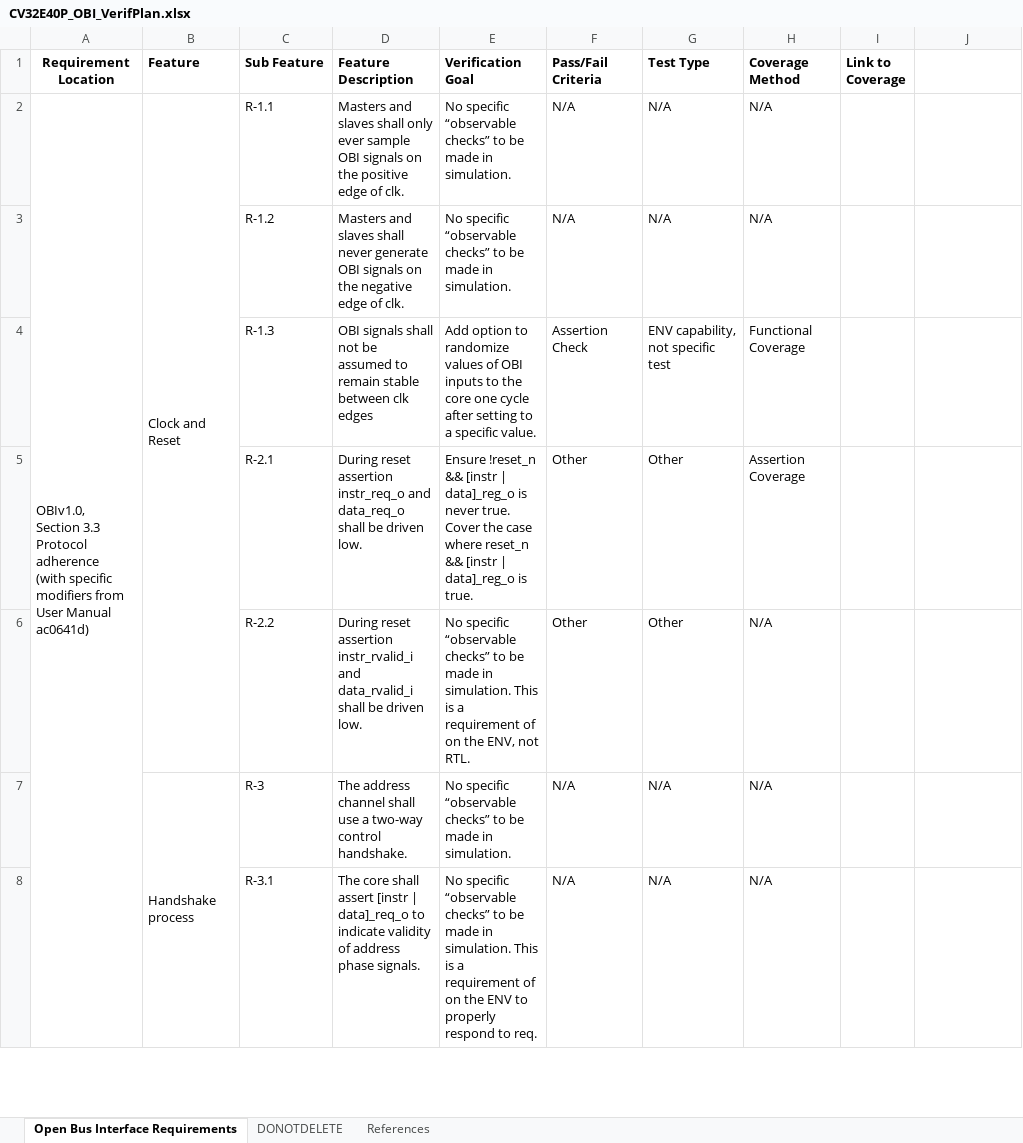
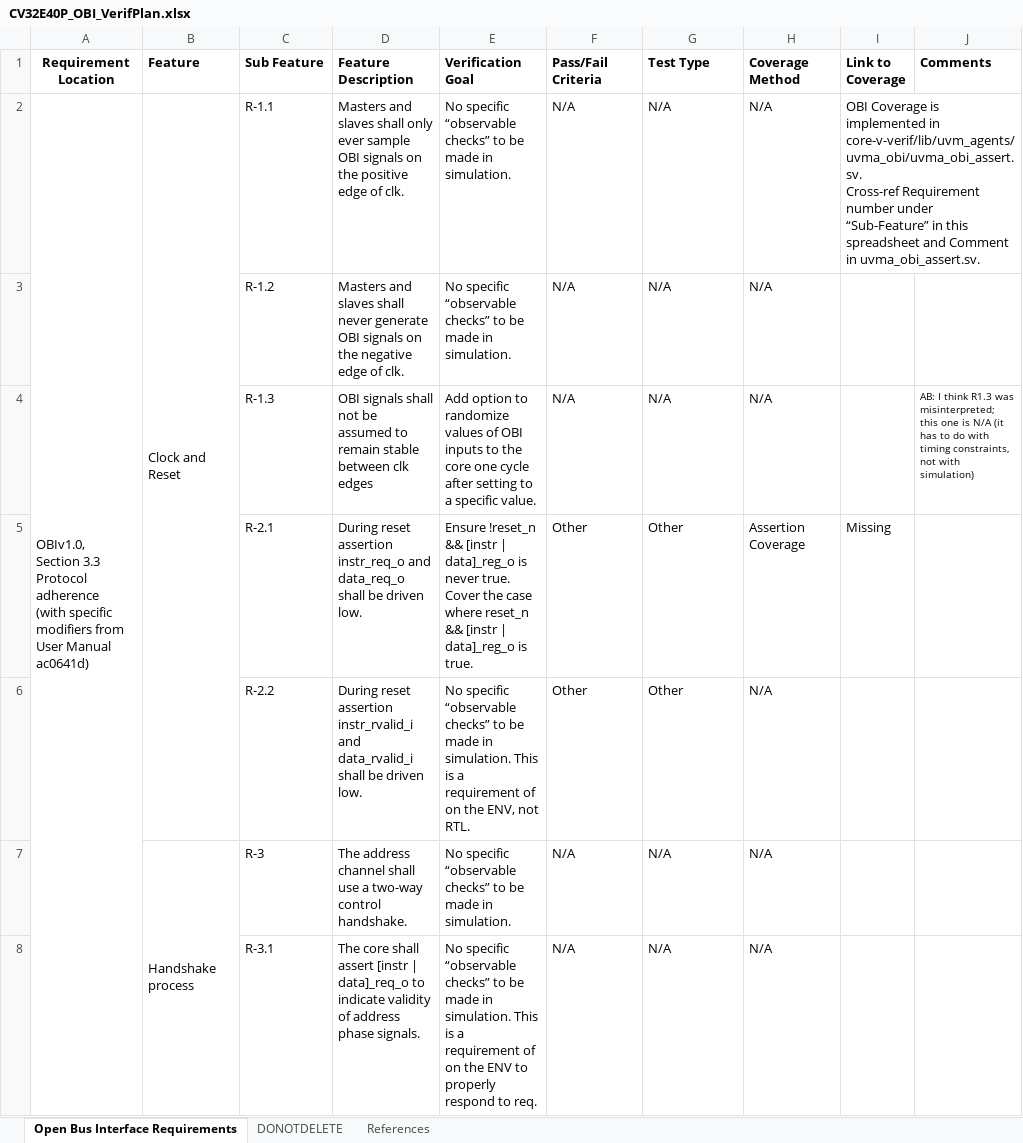
Before and after one commit to openhwgroup/programs, an Excel workbook: verif/CV32E40P/SimulationVerificationPlan/micro_architecture/CV32E40P_OBI_VerifPlan.xlsx, sheet Open Bus Interface Requirements, drawn as a sheet; only a part is shown; values as stored, in another font and other column widths than the file's, no borders; removed rows and columns are numbered as before the commit, all else as after; ↵ is a line break in a cell; the diff covers the shown part only; the diff names each change by its address in the sheet, - before the commit and + after, or states it on an @@ line.

Commit message:
Review and cross-ref to OBI assertions
Signed-off-by: Mike Thompson <mike@openhwgroup.org>

```diff
--- a/verif/CV32E40P/SimulationVerificationPlan/micro_architecture/CV32E40P_OBI_VerifPlan.xlsx (sheet Open Bus Interface Requirements)
+++ b/verif/CV32E40P/SimulationVerificationPlan/micro_architecture/CV32E40P_OBI_VerifPlan.xlsx (sheet Open Bus Interface Requirements)
-J1: (empty)
+J1: Comments
-I2 (Link to Coverage): (empty)
+I2 (Link to Coverage): OBI Coverage is implemented in core-v-verif/lib/uvm_agents/uvma_obi/uvma_obi_assert.sv. ↵ Cross-ref Requirement number under “Sub-Feature” in this spreadsheet and Comment in uvma_obi_assert.sv.
+I2:J2 merged
-row 4:  |  | R-1.3 | OBI signals shall not be assumed to remain stable between clk edges | Add option to randomize values of OBI inputs to the core one cycle after setting to a specific value. | Assertion Check | ENV capability, not specific test | Functional Coverage
+row 4:  |  | R-1.3 | OBI signals shall not be assumed to remain stable between clk edges | Add option to randomize values of OBI inputs to the core one cycle after setting to a specific value. | N/A | N/A | N/A |  | AB: I think R1.3 was misinterpreted; this one is N/A (it has to do with timing constraints, not with simulation)
-I5 (Link to Coverage): (empty)
+I5 (Link to Coverage): Missing
```
Also changed, not shown: 1 added row, 7 removed rows and 5 edited cells elsewhere in this sheet.
